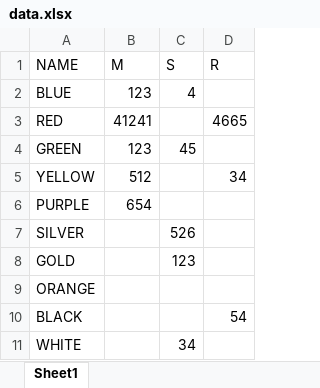
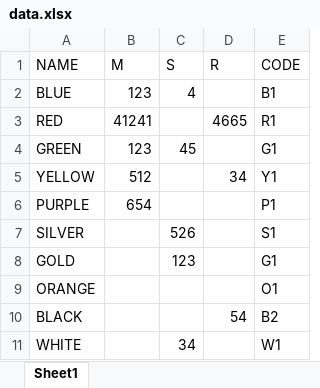
Before and after one commit to Xefea137/miscellaneous, an Excel workbook: name_filter_excel/data.xlsx, sheet Sheet1, drawn as a sheet; values as stored, in another font and other column widths than the file's, no borders; the diff names each change by its address in the sheet, - before the commit and + after, or states it on an @@ line.

Commit message:
Filter names updated

```diff
--- a/name_filter_excel/data.xlsx (sheet Sheet1)
+++ b/name_filter_excel/data.xlsx (sheet Sheet1)
+column E (CODE), rows 2-11: B1 | R1 | G1 | Y1 | P1 | S1 | G1 | O1 | B2 | W1
```
Also changed, not shown: name_filter_excel/output.xlsx, 1 other file.
